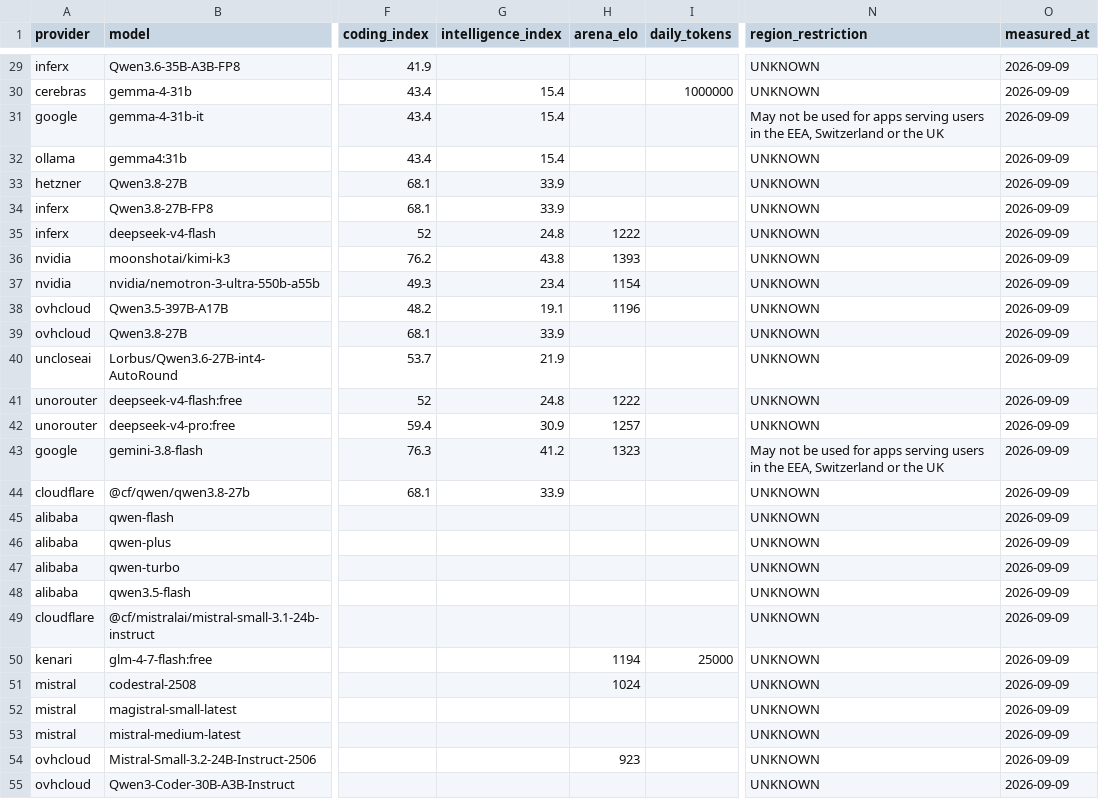
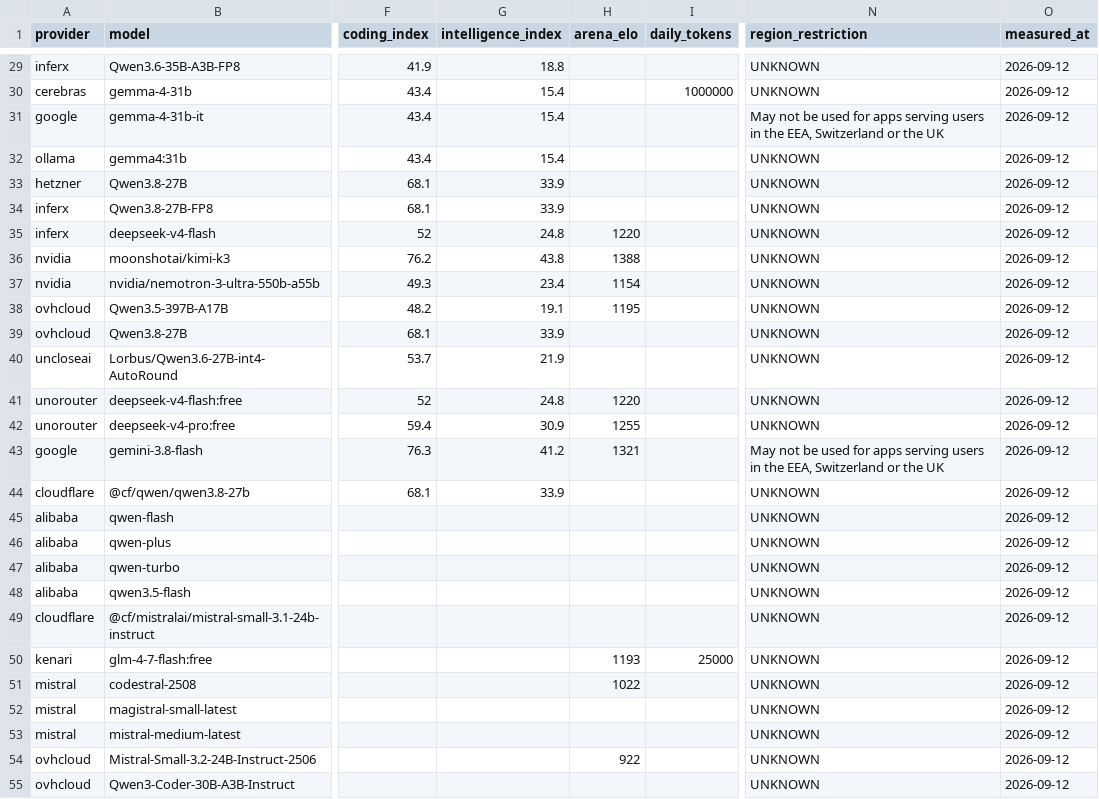
Before and after one commit to i-voryStudio/Road-to-1-BILLION-FREE-LLM-TOKENS-24H-LIVE, a CSV file: data/ranking.csv, drawn as a sheet; only a part is shown, gaps mark what is left out; the diff covers the shown part only; the diff names each change by its address in the sheet, - before the commit and + after, or states it on an @@ line.

```diff
--- a/data/ranking.csv
+++ b/data/ranking.csv
-G29 (intelligence_index): (empty)
+G29 (intelligence_index): 18.8
-O29:O55 (measured_at): 2026-09-09
+O29:O55 (measured_at): 2026-09-12
-H35 (arena_elo): 1222
+H35 (arena_elo): 1220
-H36 (arena_elo): 1393
+H36 (arena_elo): 1388
-H38 (arena_elo): 1196
+H38 (arena_elo): 1195
-H41 (arena_elo): 1222
+H41 (arena_elo): 1220
-H42 (arena_elo): 1257
+H42 (arena_elo): 1255
-H43 (arena_elo): 1323
+H43 (arena_elo): 1321
-H50 (arena_elo): 1194
+H50 (arena_elo): 1193
-H51 (arena_elo): 1024
+H51 (arena_elo): 1022
-H54 (arena_elo): 923
+H54 (arena_elo): 922
```
Also changed, not shown: 51 edited cells elsewhere in this file, 12 other files.
